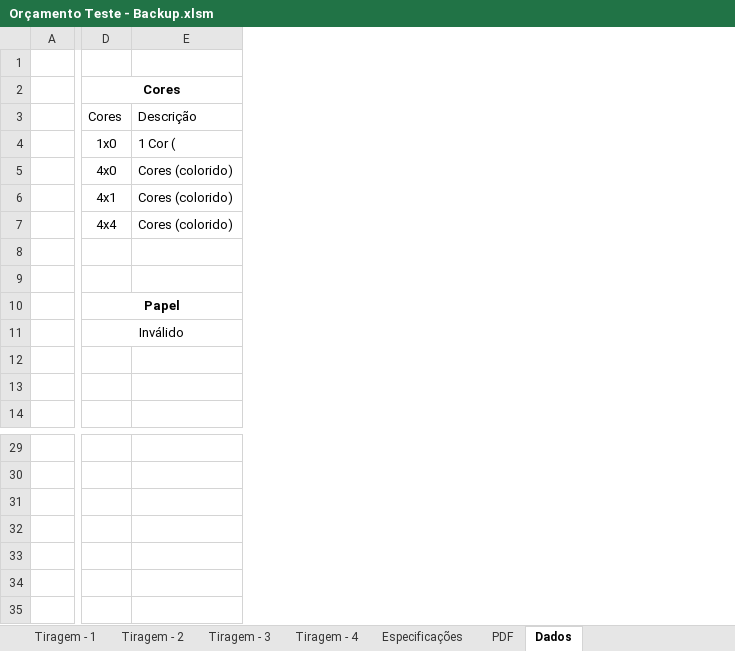
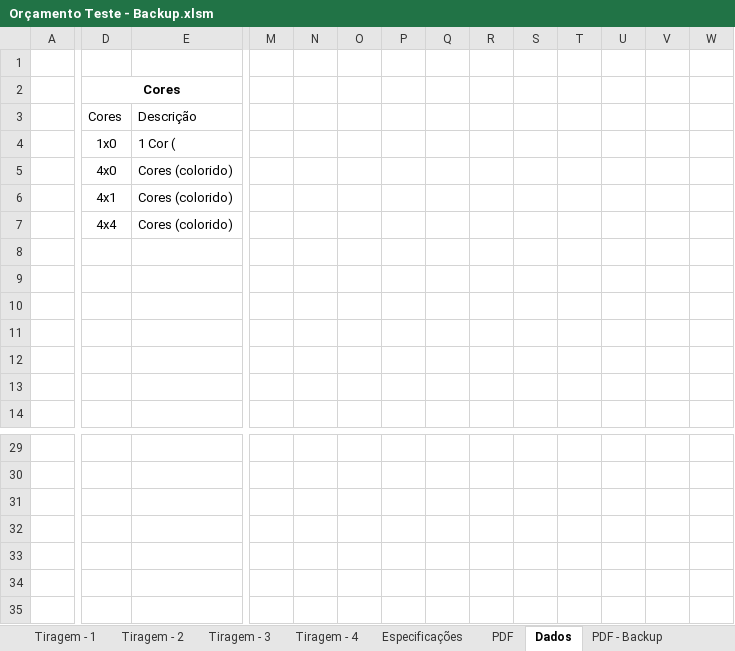
Before and after one commit to NeuberJone/montagemTabelaOrcamento, an Excel workbook: Orçamento Teste - Backup.xlsm, sheet Dados, drawn as a sheet; only a part is shown, gaps mark what is left out; values as stored, in another font and other column widths than the file's, no borders; conditional formats and table styles not drawn; removed rows and columns are numbered as before the commit, all else as after; rows hold the shown columns only; the diff covers the shown part only; the diff names each change by its address in the sheet, - before the commit and + after, or states it on an @@ line.

```diff
--- a/Orçamento Teste - Backup.xlsm (sheet Dados)
+++ b/Orçamento Teste - Backup.xlsm (sheet Dados)
+sheet tab: PDF - Backup
+column M, empty
+column N, empty
+column O, empty
+column P, empty
+column Q, empty
+column R, empty
+column S, empty
+column T, empty
+column U, empty
+column V, empty
+column W, empty
-D10: Papel
+D10: (empty)
-D10:E10 merged
-D11: Inválido
+D11: (empty)
-D11:E11 merged
+row 32: (empty)
+row 33: (empty)
+row 34: (empty)
+row 35: (empty)
```
Also changed, not shown: 29 added columns elsewhere in this sheet, sheet Especificações, sheet PDF, formulas that keep their value, charts or pictures, Orçamento Teste.xlsm, 9 other files.
